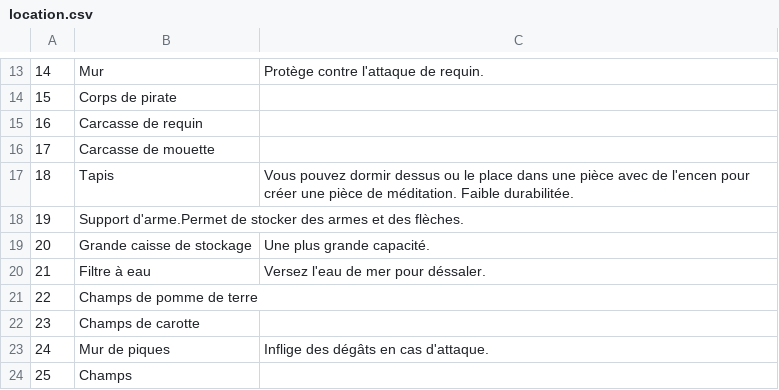
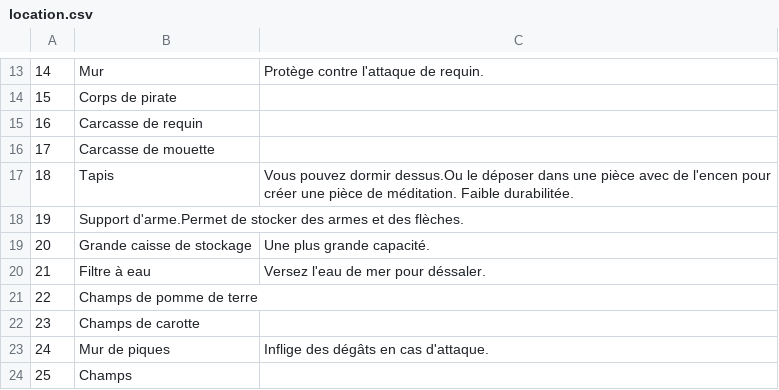
Before and after one commit to justusgamelab2016/LW-translation, a CSV file: language/fr/location.csv, drawn as a sheet; only a part is shown, gaps mark what is left out.

Commit message:
Update location.csv

```diff
--- a/language/fr/location.csv
+++ b/language/fr/location.csv
@@ -16,3 +16,3 @@
 17,Carcasse de mouette,
-18,Tapis,Vous pouvez dormir dessus ou le place dans une pièce avec de l'encen pour créer une pièce de méditation. Faible durabilitée.
+18,Tapis,Vous pouvez dormir dessus.Ou le déposer dans une pièce avec de l'encen pour créer une pièce de méditation. Faible durabilitée.
 19,Support d'arme.Permet de stocker des armes et des flèches.
```
